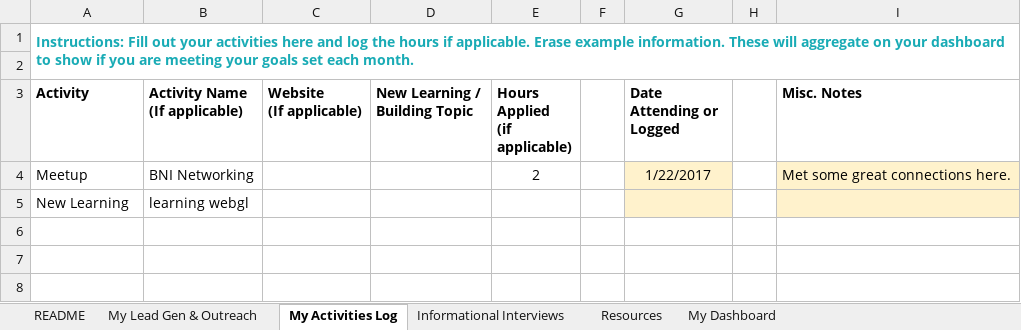
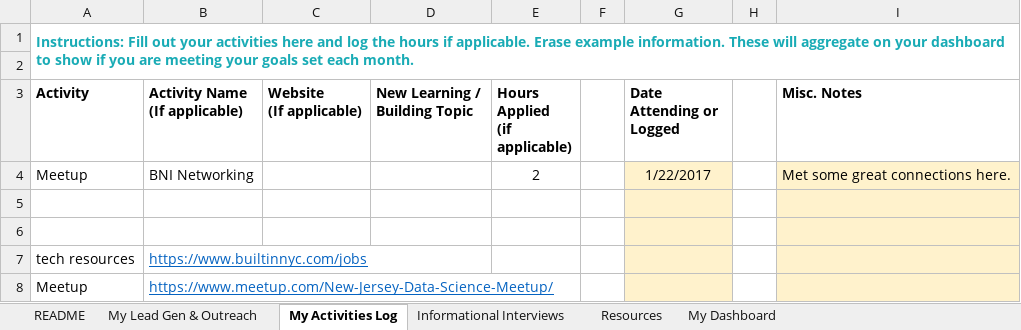
Before and after one commit to sw299/Thinkful_projects, an Excel workbook: Job_Activity_Tracker.xlsx, sheet My Activities Log, drawn as a sheet; values as stored, in another font and other column widths than the file's, no borders; conditional formats not drawn; the diff names each change by its address in the sheet, - before the commit and + after, or states it on an @@ line.

Commit message:
Job_Activity_Tracker.xlsx

```diff
--- a/Job_Activity_Tracker.xlsx (sheet My Activities Log)
+++ b/Job_Activity_Tracker.xlsx (sheet My Activities Log)
-row 5: New Learning | learning webgl
+row 5: (empty)
+row 6: (empty)
+row 7: tech resources | https://www.builtinnyc.com/jobs
+row 8: Meetup | https://www.meetup.com/New-Jersey-Data-Science-Meetup/
```
Also changed, not shown: sheet My Dashboard.
